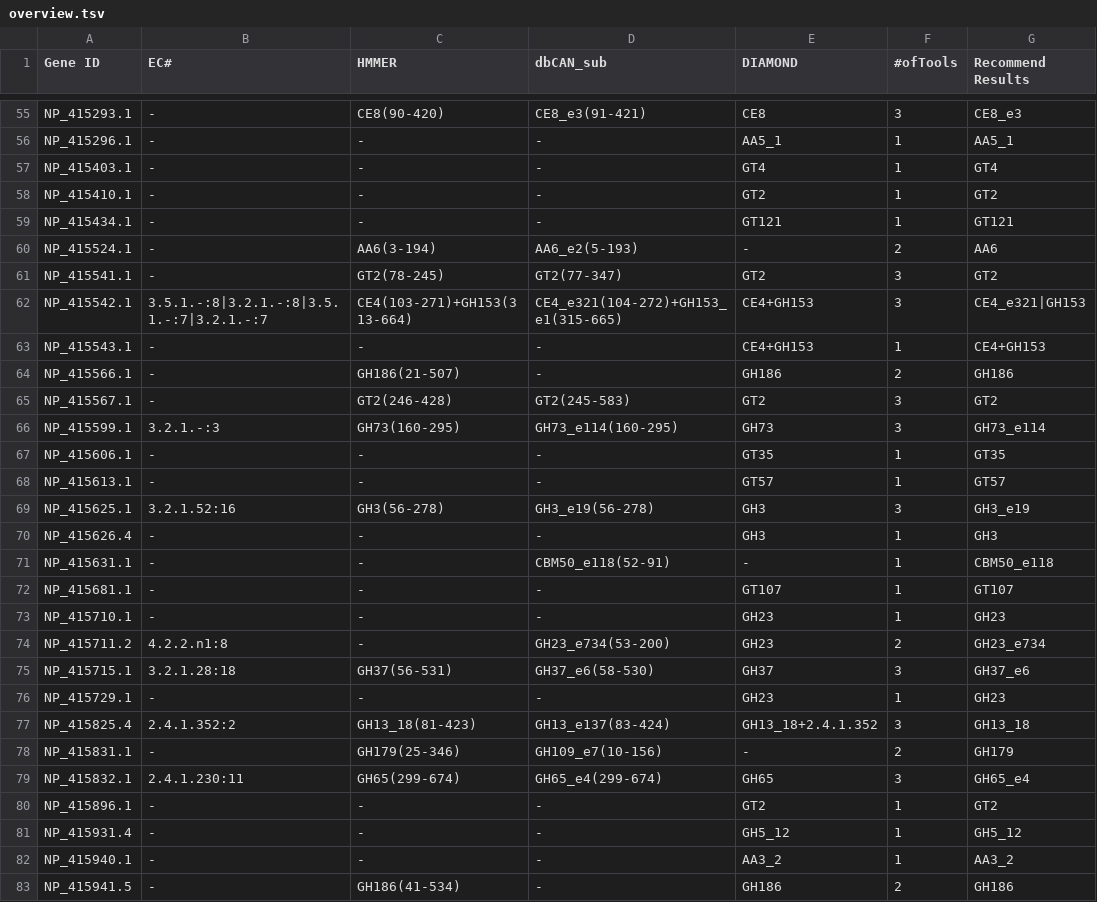
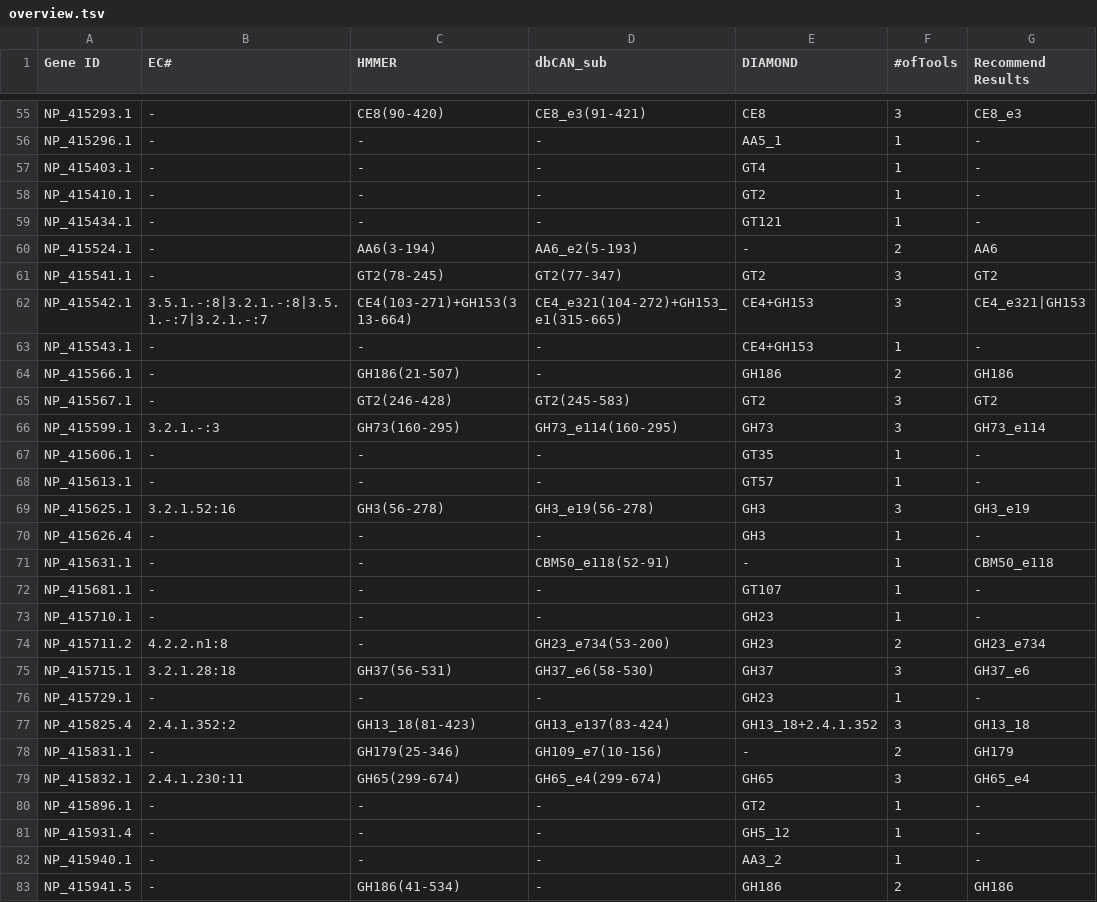
Before and after one commit to Xinpeng021001/dbCAN-xinpeng, a TSV file: finished_script/prodigal_test/new_output_faa/overview.tsv, drawn as a sheet; only a part is shown, gaps mark what is left out; the diff covers the shown part only; the diff names each change by its address in the sheet, - before the commit and + after, or states it on an @@ line.

Commit message:
remove the DIAMOND Best Results in overview.tsv

```diff
--- a/finished_script/prodigal_test/new_output_faa/overview.tsv
+++ b/finished_script/prodigal_test/new_output_faa/overview.tsv
-G56 (Recommend Results): AA5_1
+G56 (Recommend Results): -
-G57 (Recommend Results): GT4
+G57 (Recommend Results): -
-G58 (Recommend Results): GT2
+G58 (Recommend Results): -
-G59 (Recommend Results): GT121
+G59 (Recommend Results): -
-G63 (Recommend Results): CE4+GH153
+G63 (Recommend Results): -
-G67 (Recommend Results): GT35
+G67 (Recommend Results): -
-G68 (Recommend Results): GT57
+G68 (Recommend Results): -
-G70 (Recommend Results): GH3
+G70 (Recommend Results): -
-G72 (Recommend Results): GT107
+G72 (Recommend Results): -
-G73 (Recommend Results): GH23
+G73 (Recommend Results): -
-G76 (Recommend Results): GH23
+G76 (Recommend Results): -
-G80 (Recommend Results): GT2
+G80 (Recommend Results): -
-G81 (Recommend Results): GH5_12
+G81 (Recommend Results): -
-G82 (Recommend Results): AA3_2
+G82 (Recommend Results): -
```
Also changed, not shown: 112 edited cells elsewhere in this file, finished_script/prodigal_test/new_output_faa/dbCAN-sub.substrate.tsv, 1 other file.
